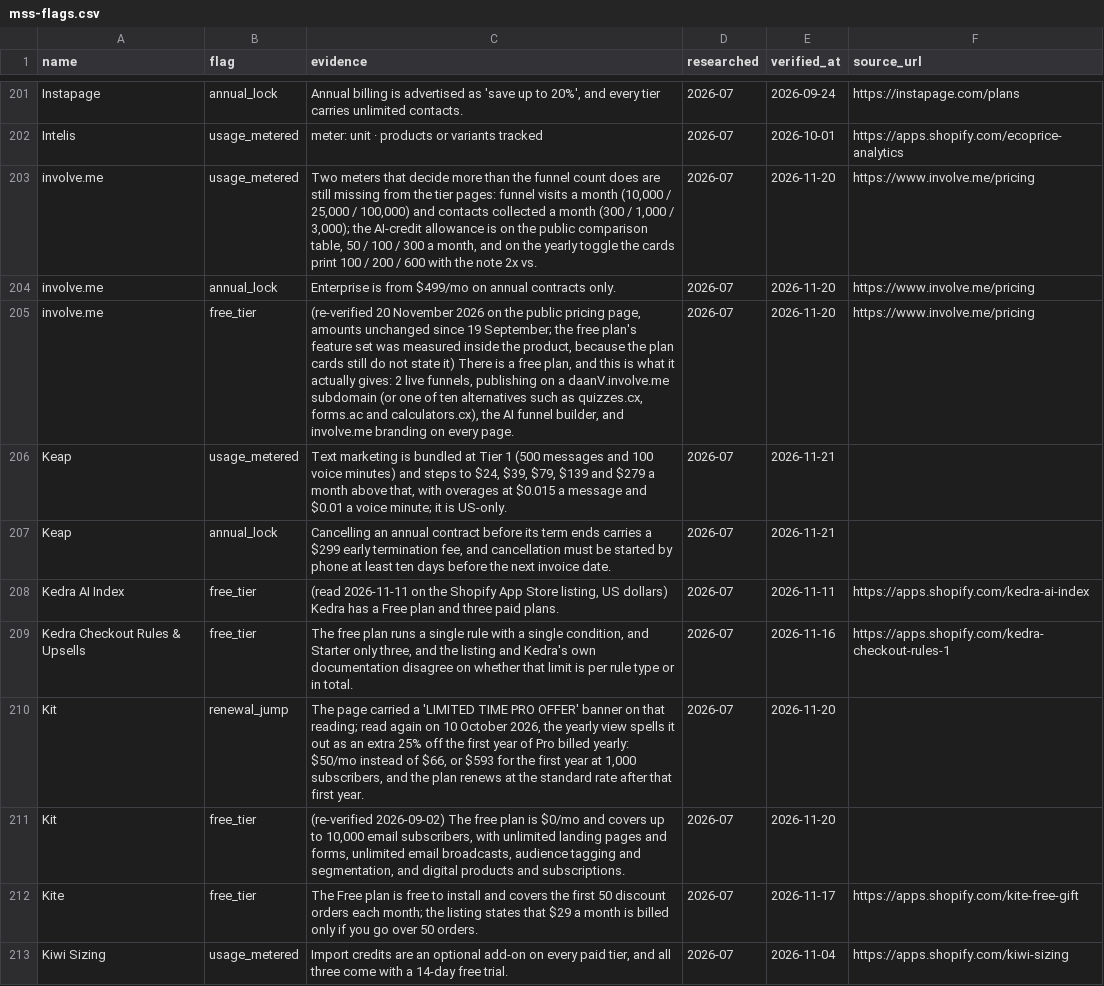
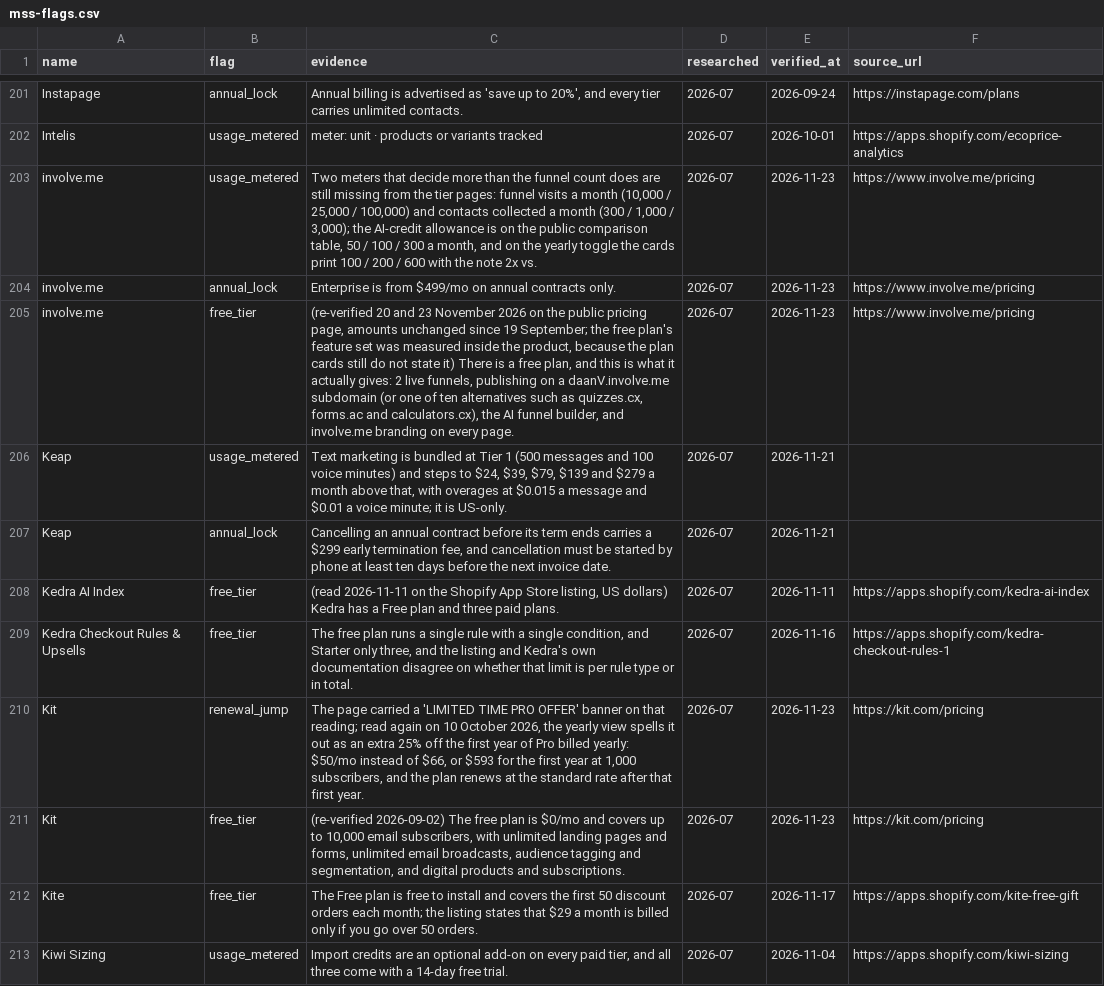
Before and after one commit to NewBegin-gif/marketingandsalessoftware, a CSV file: data/mss-flags.csv, drawn as a sheet; only a part is shown, gaps mark what is left out.

```diff
--- a/data/mss-flags.csv
+++ b/data/mss-flags.csv
@@ -202,5 +202,5 @@ Instapage,annual_lock,"Annual billing is advertised as 'save up to 20%', and eve
 Intelis,usage_metered,meter: unit · products or variants tracked,2026-07,2026-10-01,https://apps.shopify.com/ecoprice-analytics
-involve.me,usage_metered,"Two meters that decide more than the funnel count does are still missing from the tier pages: funnel visits a month (10,000 / 25,000 / 100,000) and contacts collected a month (300 / 1,000 / 3,000); the AI-credit allowance is on the public comparison table, 50 / 100 / 300 a month, and on the yearly toggle the cards print 100 / 200 / 600 with the note 2x vs.",2026-07,2026-11-20,https://www.involve.me/pricing
-involve.me,annual_lock,Enterprise is from $499/mo on annual contracts only.,2026-07,2026-11-20,https://www.involve.me/pricing
-involve.me,free_tier,"(re-verified 20 November 2026 on the public pricing page, amounts unchanged since 19 September; the free plan's feature set was measured inside the product, because the plan cards still do not state it) There is a free plan, and this is what it actually gives: 2 live funnels, publishing on a daanV.involve.me subdomain (or one of ten alternatives such as quizzes.cx, forms.ac and calculators.cx), the AI funnel builder, and involve.me branding on every page.",2026-07,2026-11-20,https://www.involve.me/pricing
+involve.me,usage_metered,"Two meters that decide more than the funnel count does are still missing from the tier pages: funnel visits a month (10,000 / 25,000 / 100,000) and contacts collected a month (300 / 1,000 / 3,000); the AI-credit allowance is on the public comparison table, 50 / 100 / 300 a month, and on the yearly toggle the cards print 100 / 200 / 600 with the note 2x vs.",2026-07,2026-11-23,https://www.involve.me/pricing
+involve.me,annual_lock,Enterprise is from $499/mo on annual contracts only.,2026-07,2026-11-23,https://www.involve.me/pricing
+involve.me,free_tier,"(re-verified 20 and 23 November 2026 on the public pricing page, amounts unchanged since 19 September; the free plan's feature set was measured inside the product, because the plan cards still do not state it) There is a free plan, and this is what it actually gives: 2 live funnels, publishing on a daanV.involve.me subdomain (or one of ten alternatives such as quizzes.cx, forms.ac and calculators.cx), the AI funnel builder, and involve.me branding on every page.",2026-07,2026-11-23,https://www.involve.me/pricing
 Keap,usage_metered,"Text marketing is bundled at Tier 1 (500 messages and 100 voice minutes) and steps to $24, $39, $79, $139 and $279 a month above that, with overages at $0.015 a message and $0.01 a voice minute; it is US-only.",2026-07,2026-11-21,
@@ -209,4 +209,4 @@ Kedra AI Index,free_tier,"(read 2026-11-11 on the Shopify App Store listing, US
 Kedra Checkout Rules & Upsells,free_tier,"The free plan runs a single rule with a single condition, and Starter only three, and the listing and Kedra's own documentation disagree on whether that limit is per rule type or in total.",2026-07,2026-11-16,https://apps.shopify.com/kedra-checkout-rules-1
-Kit,renewal_jump,"The page carried a 'LIMITED TIME PRO OFFER' banner on that reading; read again on 10 October 2026, the yearly view spells it out as an extra 25% off the first year of Pro billed yearly: $50/mo instead of $66, or $593 for the first year at 1,000 subscribers, and the plan renews at the standard rate after that first year.",2026-07,2026-11-20,
-Kit,free_tier,"(re-verified 2026-09-02) The free plan is $0/mo and covers up to 10,000 email subscribers, with unlimited landing pages and forms, unlimited email broadcasts, audience tagging and segmentation, and digital products and subscriptions.",2026-07,2026-11-20,
+Kit,renewal_jump,"The page carried a 'LIMITED TIME PRO OFFER' banner on that reading; read again on 10 October 2026, the yearly view spells it out as an extra 25% off the first year of Pro billed yearly: $50/mo instead of $66, or $593 for the first year at 1,000 subscribers, and the plan renews at the standard rate after that first year.",2026-07,2026-11-23,https://kit.com/pricing
+Kit,free_tier,"(re-verified 2026-09-02) The free plan is $0/mo and covers up to 10,000 email subscribers, with unlimited landing pages and forms, unlimited email broadcasts, audience tagging and segmentation, and digital products and subscriptions.",2026-07,2026-11-23,https://kit.com/pricing
 Kite,free_tier,The Free plan is free to install and covers the first 50 discount orders each month; the listing states that $29 a month is billed only if you go over 50 orders.,2026-07,2026-11-17,https://apps.shopify.com/kite-free-gift
```
Also changed, not shown: data/mss-tools.csv, 13 other files.
